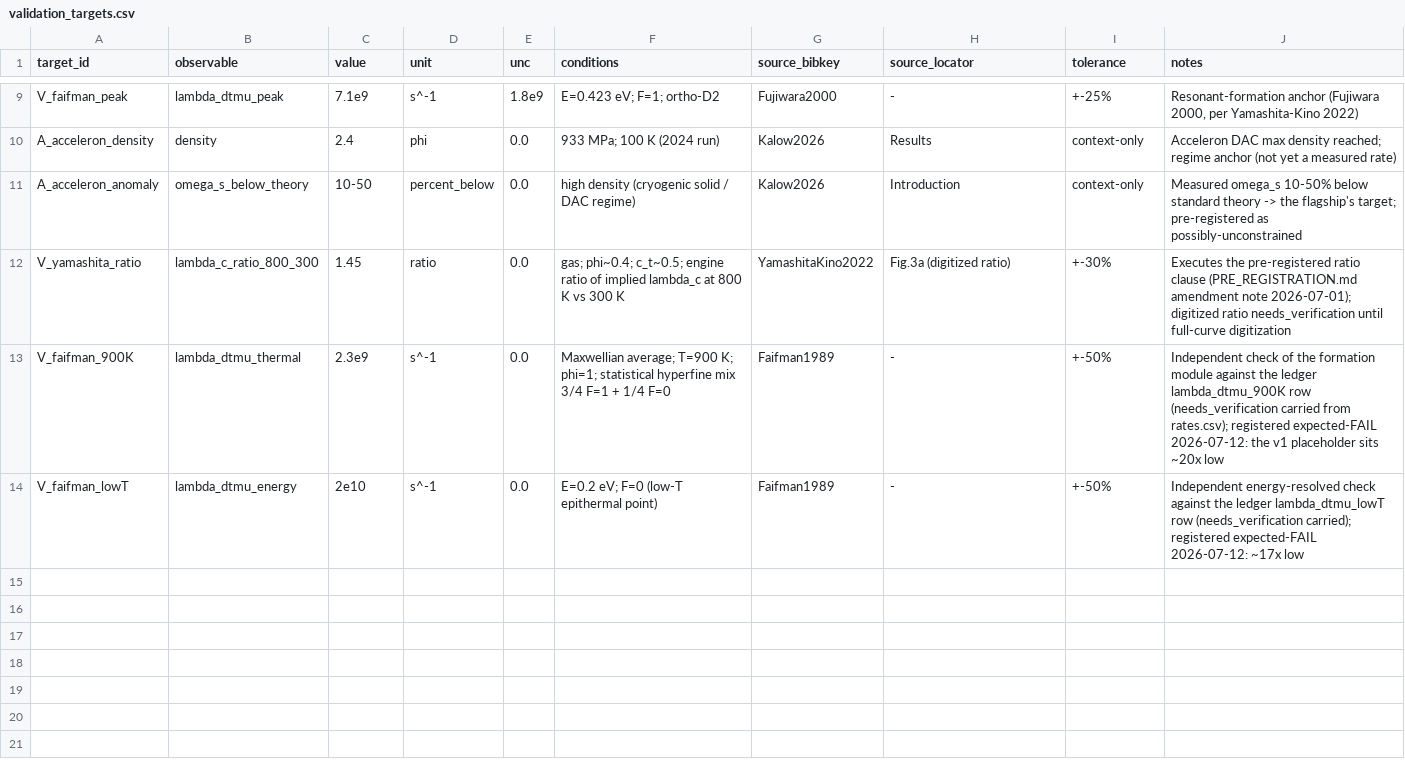
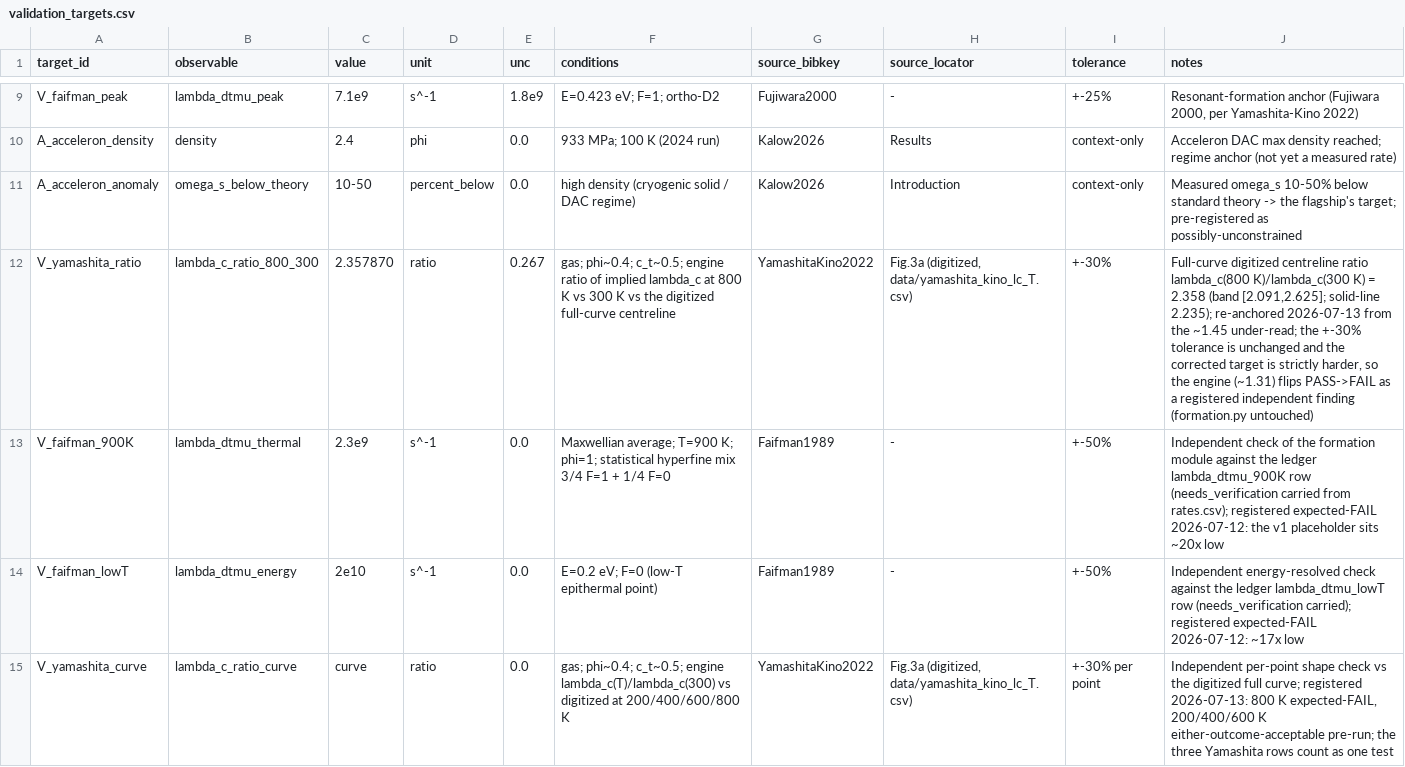
Before and after one commit to bryannasr4-gif/openmucf, a CSV file: openmucf/data/validation_targets.csv, drawn as a sheet; only a part is shown, gaps mark what is left out; the diff names each change by its address in the sheet, - before the commit and + after, or states it on an @@ line.

Commit message:
Re-anchor V_yamashita_ratio to the digitized full-curve ratio; add V_yamashita_curve
Re-anchors V_yamashita_ratio from the ~1.45 under-read to the sourced full-curve
digitized centreline lambda_c(800 K)/lambda_c(300 K) = 2.357870 (band [2.091,2.625];
solid-line 2.235). The +-30% tolerance is UNCHANGED; the corrected target is strictly
harder, so the engine ratio ~1.311 flips PASS->FAIL as a registered independent finding
(class independent). Adds V_yamashita_curve (engine vs digitized at 200/400/600/800 K,
+-30% per point; 800 K registered expected-FAIL, 200/400/600 K either-outcome-acceptable
pre-run). The three Yamashita rows share dedup group yamashita_shape (10 distinct of 12).
formation.py and all calibration inputs untouched. Tests updated for the flips + G-R5
guard + band-robustness + CSV<->anchor consistency.

```diff
--- a/openmucf/data/validation_targets.csv
+++ b/openmucf/data/validation_targets.csv
-C12 (value): 1.45
+C12 (value): 2.357870
-E12 (unc): 0.0
+E12 (unc): 0.267
-F12 (conditions): …300 K
+F12 (conditions): …300 K vs the digitized full-curve centreline
-H12 (source_locator): Fig.3a (digitized ratio)
+H12 (source_locator): Fig.3a (digitized, data/yamashita_kino_lc_T.csv)
-J12 (notes): Executes the pre-registered ratio clause (PRE_REGISTRATION.md amendment note 2026-07-01); digitized ratio needs_verification until full-curve digitization
+J12 (notes): Full-curve digitized centreline ratio lambda_c(800 K)/lambda_c(300 K) = 2.358 (band [2.091,2.625]; solid-line 2.235); re-anchored 2026-07-13 from the ~1.45 under-read; the +-30% tolerance is unchanged and the corrected target is strictly harder, so the engine (~1.31) flips PASS->FAIL as a registered independent finding (formation.py untouched)
+row 15: V_yamashita_curve | lambda_c_ratio_curve | curve | ratio | 0.0 | gas; phi~0.4; c_t~0.5; engine lambda_c(T)/lambda_c(300) vs digitized at 200/400/600/800 K | YamashitaKino2022 | Fig.3a (digitized, data/yamashita_kino_lc_T.csv) | +-30% per point | Independent per-point shape check vs the digitized full curve; registered 2026-07-13: 800 K expected-FAIL, 200/400/600 K either-outcome-acceptable pre-run; the three Yamashita rows count as one test
```
Also changed, not shown: 2 other files.
